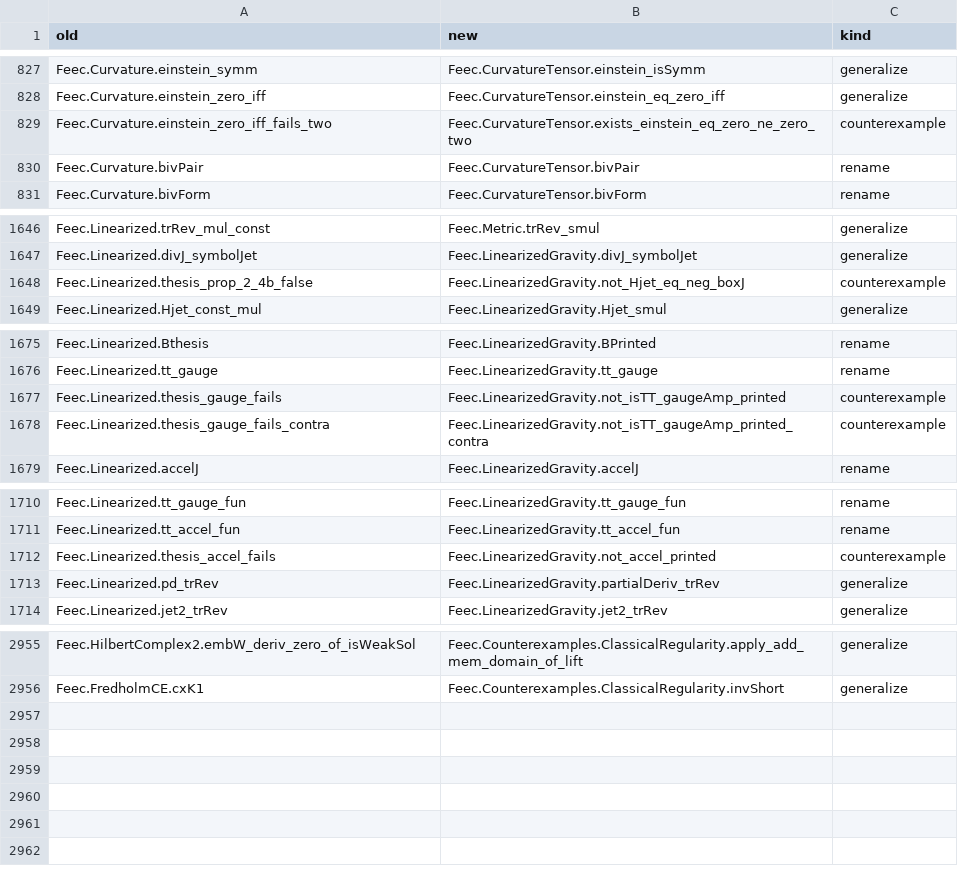
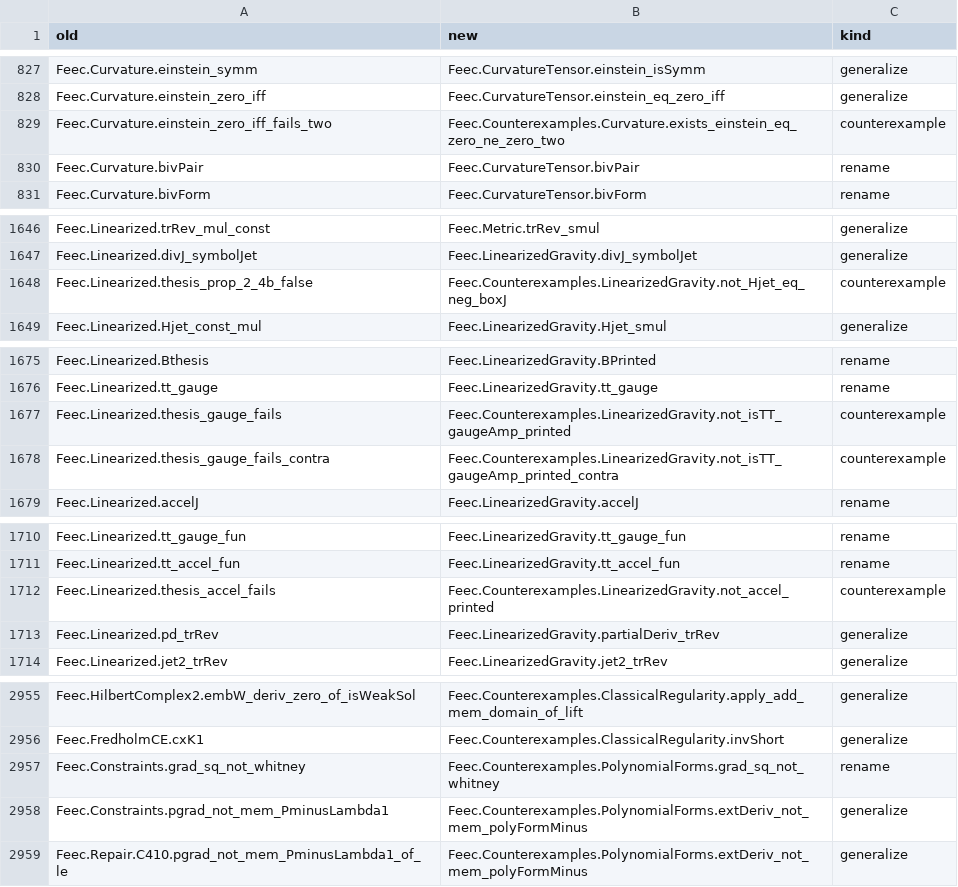
Before and after one commit to vincentqb/feec, a TSV file: docs/migration/map.tsv, drawn as a sheet; only a part is shown, gaps mark what is left out.

Commit message:
W6 counterexamples (5): Counterexamples/LinearizedGravity (printed Prop 2.4(b), Prop 2.6 gauge vector and accelerations after (2.15) refuted; moved out of Physics/LinearizedGravity/PlaneWave), Counterexamples/Curvature (G = 0 iff Ric = 0 fails in dimension 2; moved out of Geometry/AlgebraicCurvature), Counterexamples/PolynomialForms (any dimension, any char-0 field: d of a nonzero homogeneous 0-form of degree s >= r+1 is not in P_r^- Lambda^1, so P_{r+1}Lambda^0 x P_r^- Lambda^1 (thesis §4.10) is not a subcomplex; grad x0^2 not Nedelec); deprecated aliases; Ch2/Ch4 shims repointed; map rows; THESIS_MAP and MapCheck regenerated

```diff
--- a/docs/migration/map.tsv
+++ b/docs/migration/map.tsv
@@ -828,3 +828,3 @@ Feec.Curvature.einstein_symm	Feec.CurvatureTensor.einstein_isSymm	generalize
 Feec.Curvature.einstein_zero_iff	Feec.CurvatureTensor.einstein_eq_zero_iff	generalize
-Feec.Curvature.einstein_zero_iff_fails_two	Feec.CurvatureTensor.exists_einstein_eq_zero_ne_zero_two	counterexample
+Feec.Curvature.einstein_zero_iff_fails_two	Feec.Counterexamples.Curvature.exists_einstein_eq_zero_ne_zero_two	counterexample
 Feec.Curvature.bivPair	Feec.CurvatureTensor.bivPair	rename
@@ -1647,3 +1647,3 @@ Feec.Linearized.trRev_mul_const	Feec.Metric.trRev_smul	generalize
 Feec.Linearized.divJ_symbolJet	Feec.LinearizedGravity.divJ_symbolJet	generalize
-Feec.Linearized.thesis_prop_2_4b_false	Feec.LinearizedGravity.not_Hjet_eq_neg_boxJ	counterexample
+Feec.Linearized.thesis_prop_2_4b_false	Feec.Counterexamples.LinearizedGravity.not_Hjet_eq_neg_boxJ	counterexample
 Feec.Linearized.Hjet_const_mul	Feec.LinearizedGravity.Hjet_smul	generalize
@@ -1676,4 +1676,4 @@ Feec.Linearized.Bthesis	Feec.LinearizedGravity.BPrinted	rename
 Feec.Linearized.tt_gauge	Feec.LinearizedGravity.tt_gauge	rename
-Feec.Linearized.thesis_gauge_fails	Feec.LinearizedGravity.not_isTT_gaugeAmp_printed	counterexample
-Feec.Linearized.thesis_gauge_fails_contra	Feec.LinearizedGravity.not_isTT_gaugeAmp_printed_contra	counterexample
+Feec.Linearized.thesis_gauge_fails	Feec.Counterexamples.LinearizedGravity.not_isTT_gaugeAmp_printed	counterexample
+Feec.Linearized.thesis_gauge_fails_contra	Feec.Counterexamples.LinearizedGravity.not_isTT_gaugeAmp_printed_contra	counterexample
 Feec.Linearized.accelJ	Feec.LinearizedGravity.accelJ	rename
@@ -1711,3 +1711,3 @@ Feec.Linearized.tt_gauge_fun	Feec.LinearizedGravity.tt_gauge_fun	rename
 Feec.Linearized.tt_accel_fun	Feec.LinearizedGravity.tt_accel_fun	rename
-Feec.Linearized.thesis_accel_fails	Feec.LinearizedGravity.not_accel_printed	counterexample
+Feec.Linearized.thesis_accel_fails	Feec.Counterexamples.LinearizedGravity.not_accel_printed	counterexample
 Feec.Linearized.pd_trRev	Feec.LinearizedGravity.partialDeriv_trRev	generalize
@@ -2956 +2956,4 @@ Feec.HilbertComplex2.embW_deriv_zero_of_isWeakSol	Feec.Counterexamples.Classical
 Feec.FredholmCE.cxK1	Feec.Counterexamples.ClassicalRegularity.invShort	generalize
+Feec.Constraints.grad_sq_not_whitney	Feec.Counterexamples.PolynomialForms.grad_sq_not_whitney	rename
+Feec.Constraints.pgrad_not_mem_PminusLambda1	Feec.Counterexamples.PolynomialForms.extDeriv_not_mem_polyFormMinus	generalize
+Feec.Repair.C410.pgrad_not_mem_PminusLambda1_of_le	Feec.Counterexamples.PolynomialForms.extDeriv_not_mem_polyFormMinus	generalize
```
Also changed, not shown: 11 other files.
